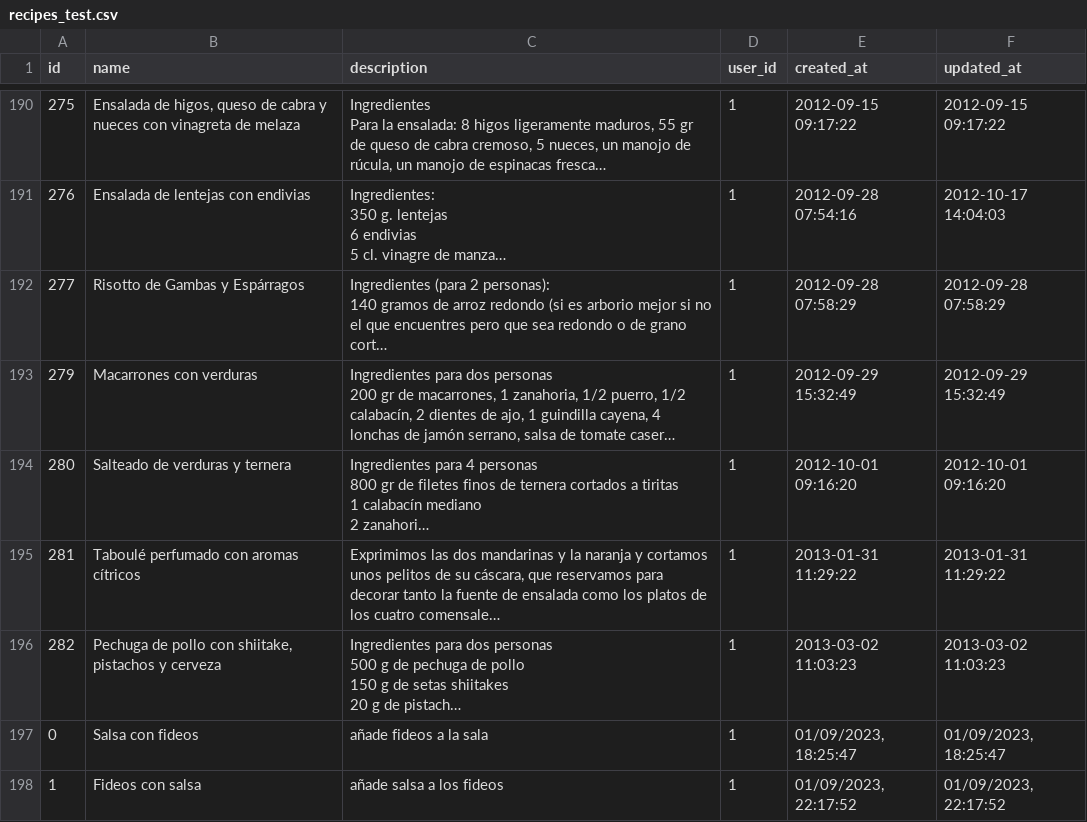
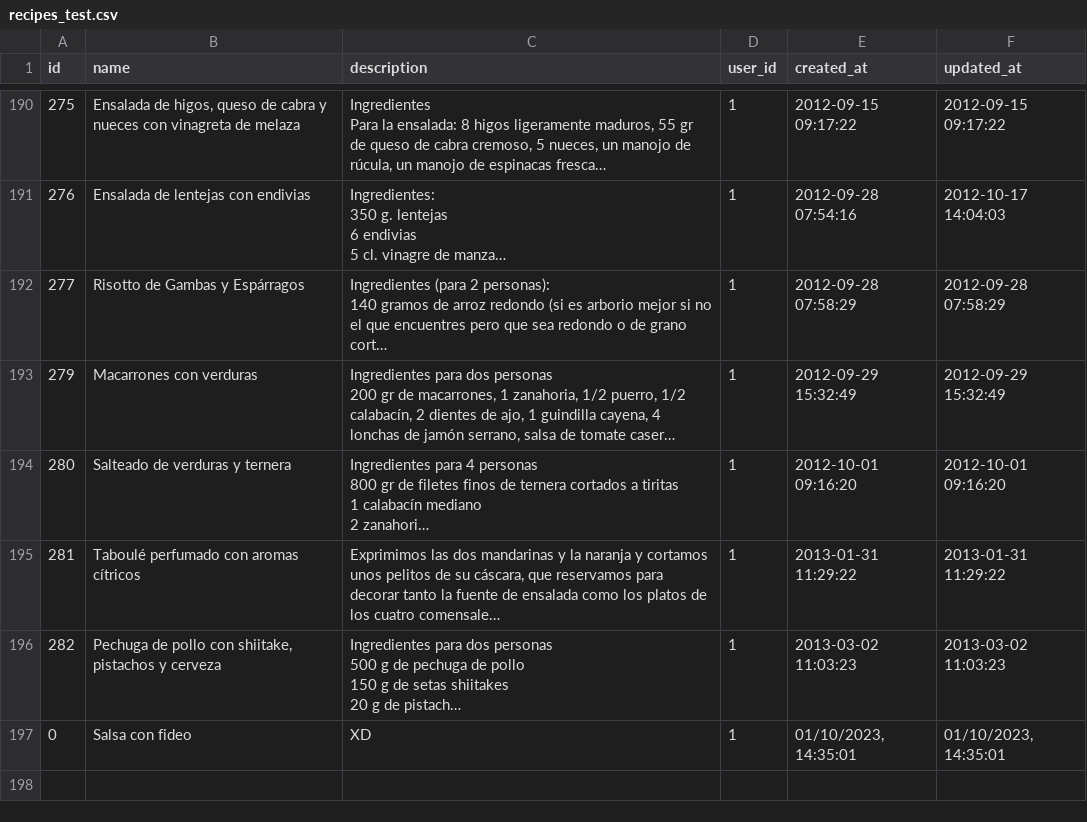
Before and after one commit to EhytanC/RecetarioDinamico, a CSV file: db/recipes_test.csv, drawn as a sheet; only a part is shown, gaps mark what is left out; long unchanged cells end in …; the diff names each change by its address in the sheet, - before the commit and + after, or states it on an @@ line.

```diff
--- a/db/recipes_test.csv
+++ b/db/recipes_test.csv
-B197 (name): Salsa con fideos
+B197 (name): Salsa con fideo
-C197 (description): añade fideos a la sala
+C197 (description): XD
-E197 (created_at): 01/09/2023, 18:25:47
+E197 (created_at): 01/10/2023, 14:35:01
-F197 (updated_at): 01/09/2023, 18:25:47
+F197 (updated_at): 01/10/2023, 14:35:01
-row 198: 1 | Fideos con salsa | añade salsa a los fideos | 1 | 01/09/2023, 22:17:52 | 01/09/2023, 22:17:52
```
Also changed, not shown: db/ingredient_test.csv, 3 other files.
